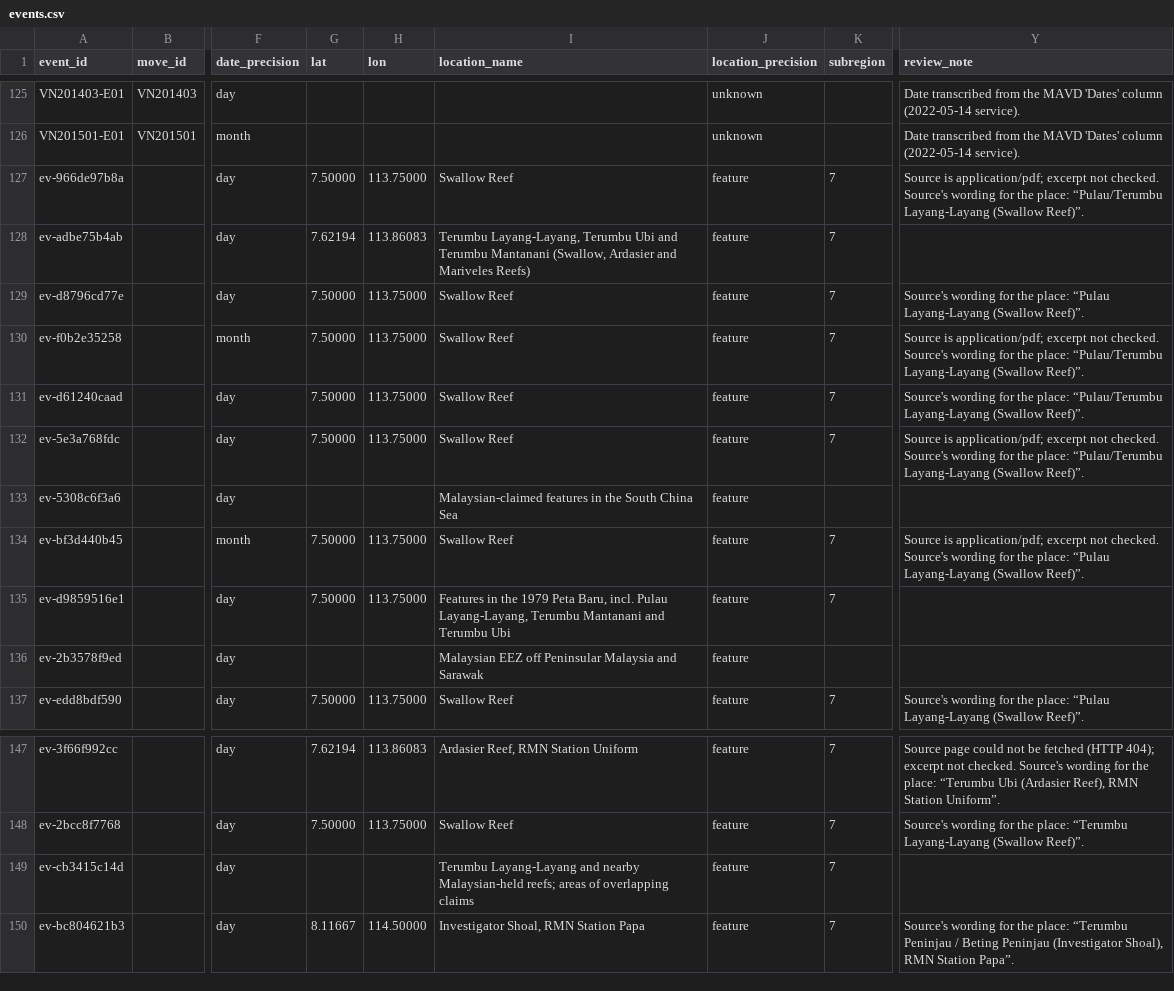
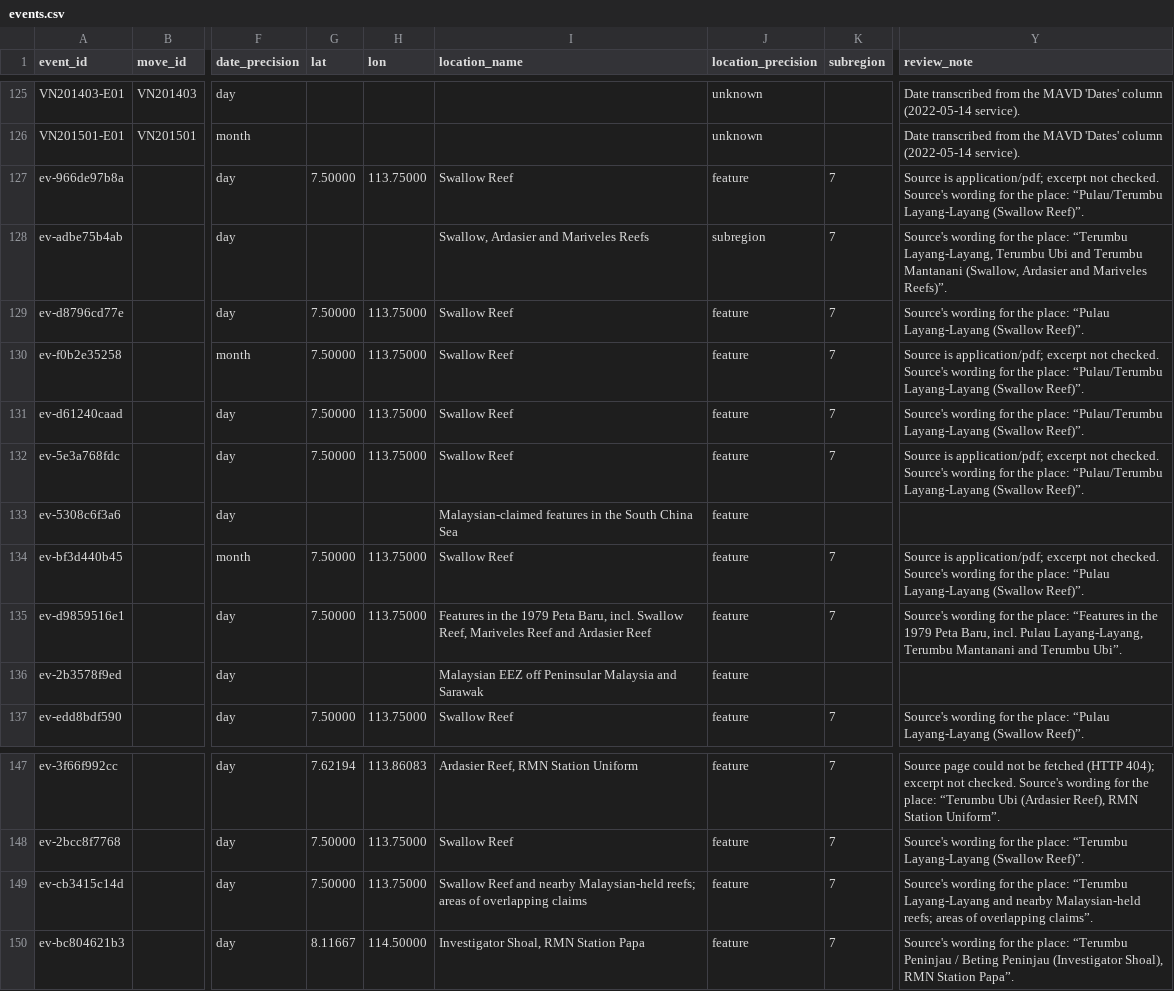
Before and after one commit to South-China-Sea-Developments/SCS-Developments-Tracker, a CSV file: data/events.csv, drawn as a sheet; only a part is shown, gaps mark what is left out; the diff names each change by its address in the sheet, - before the commit and + after, or states it on an @@ line.

```diff
--- a/data/events.csv
+++ b/data/events.csv
-G128 (lat): 7.62194
+G128 (lat): (empty)
-H128 (lon): 113.86083
+H128 (lon): (empty)
-I128 (location_name): Terumbu Layang-Layang, Terumbu Ubi and Terumbu Mantanani (Swallow, Ardasier and Mariveles Reefs)
+I128 (location_name): Swallow, Ardasier and Mariveles Reefs
-J128 (location_precision): feature
+J128 (location_precision): subregion
-Y128 (review_note): (empty)
+Y128 (review_note): Source's wording for the place: “Terumbu Layang-Layang, Terumbu Ubi and Terumbu Mantanani (Swallow, Ardasier and Mariveles Reefs)”.
-I135 (location_name): …Baru, incl. Pulau Layang-Layang, Terumbu Mantanani and Terumbu Ubi
+I135 (location_name): …Baru, incl. Swallow Reef, Mariveles Reef and Ardasier Reef
-Y135 (review_note): (empty)
+Y135 (review_note): Source's wording for the place: “Features in the 1979 Peta Baru, incl. Pulau Layang-Layang, Terumbu Mantanani and Terumbu Ubi”.
-G149 (lat): (empty)
+G149 (lat): 7.50000
-H149 (lon): (empty)
+H149 (lon): 113.75000
-I149 (location_name): Terumbu Layang-Layang and nearby…
+I149 (location_name): Swallow Reef and nearby…
-Y149 (review_note): (empty)
+Y149 (review_note): Source's wording for the place: “Terumbu Layang-Layang and nearby Malaysian-held reefs; areas of overlapping claims”.
```
